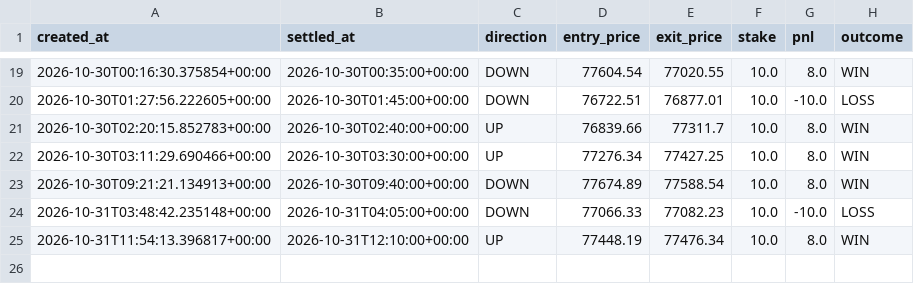
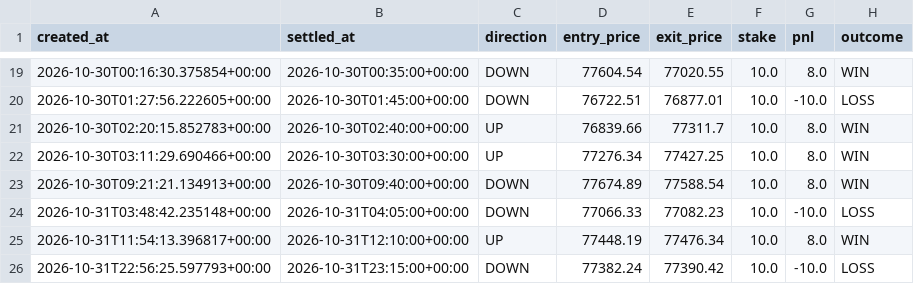
Before and after one commit to fattymyway-ui/bitcoin-paper-bot-v2, a CSV file: data/journal.csv, drawn as a sheet; only a part is shown, gaps mark what is left out; the diff names each change by its address in the sheet, - before the commit and + after, or states it on an @@ line.

```diff
--- a/data/journal.csv
+++ b/data/journal.csv
+row 26: 2026-10-31T22:56:25.597793+00:00 | 2026-10-31T23:15:00+00:00 | DOWN | 77382.24 | 77390.42 | 10.0 | -10.0 | LOSS
```
Also changed, not shown: 1 other file.
